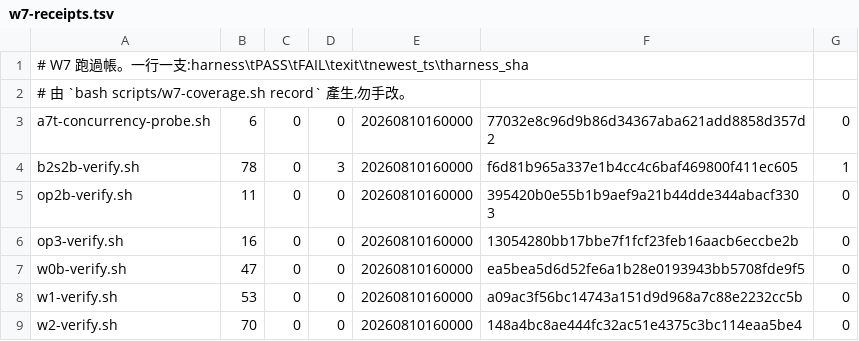
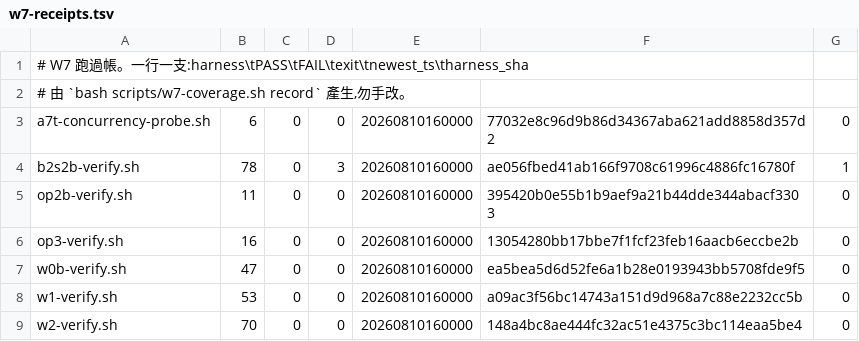
Before and after one commit to pcmmotorsports/pcm-website-v2, a TSV file: scripts/w7-receipts.tsv, drawn as a sheet; only a part is shown.

```diff
--- a/scripts/w7-receipts.tsv
+++ b/scripts/w7-receipts.tsv
@@ -3,3 +3,3 @@
 a7t-concurrency-probe.sh	6	0	0	20260810160000	77032e8c96d9b86d34367aba621add8858d357d2	0
-b2s2b-verify.sh	78	0	3	20260810160000	f6d81b965a337e1b4cc4c6baf469800f411ec605	1
+b2s2b-verify.sh	78	0	3	20260810160000	ae056fbed41ab166f9708c61996c4886fc16780f	1
 op2b-verify.sh	11	0	0	20260810160000	395420b0e55b1b9aef9a21b44dde344abacf3303	0
```
